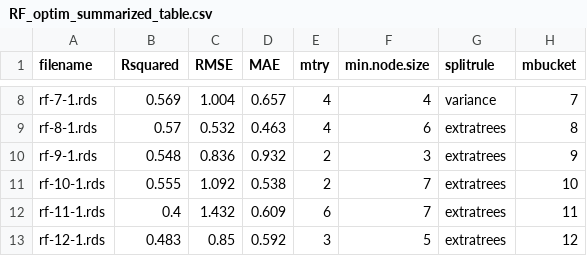
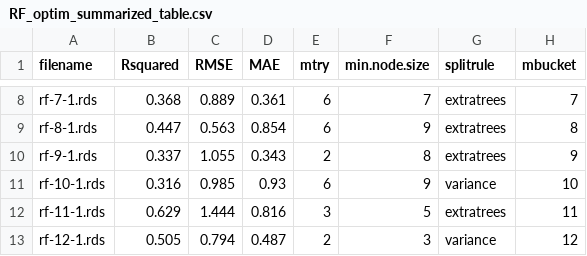
Before and after one commit to shadowhgni/quick_test_farm_size_claude, a CSV file: farm_size_project_complete/output/other_illustr/tables/RF_optim_summarized_table.csv, drawn as a sheet; only a part is shown, gaps mark what is left out; the diff covers the shown part only.

```diff
--- a/farm_size_project_complete/output/other_illustr/tables/RF_optim_summarized_table.csv
+++ b/farm_size_project_complete/output/other_illustr/tables/RF_optim_summarized_table.csv
@@ -8,6 +8,6 @@
-"rf-7-1.rds",0.569,1.004,0.657,4,4,"variance",7
-"rf-8-1.rds",0.57,0.532,0.463,4,6,"extratrees",8
-"rf-9-1.rds",0.548,0.836,0.932,2,3,"extratrees",9
-"rf-10-1.rds",0.555,1.092,0.538,2,7,"extratrees",10
-"rf-11-1.rds",0.4,1.432,0.609,6,7,"extratrees",11
-"rf-12-1.rds",0.483,0.85,0.592,3,5,"extratrees",12
+"rf-7-1.rds",0.368,0.889,0.361,6,7,"extratrees",7
+"rf-8-1.rds",0.447,0.563,0.854,6,9,"extratrees",8
+"rf-9-1.rds",0.337,1.055,0.343,2,8,"extratrees",9
+"rf-10-1.rds",0.316,0.985,0.93,6,9,"variance",10
+"rf-11-1.rds",0.629,1.444,0.816,3,5,"extratrees",11
+"rf-12-1.rds",0.505,0.794,0.487,2,3,"variance",12
```
Also changed, not shown: 74 edited cells elsewhere in this file, farm_size_project_complete/output/main_fig/T02_heterogeneity_by_aez.csv, farm_size_project_complete/output/main_fig/T02_heterogeneity_by_region.csv, 42 other files.
